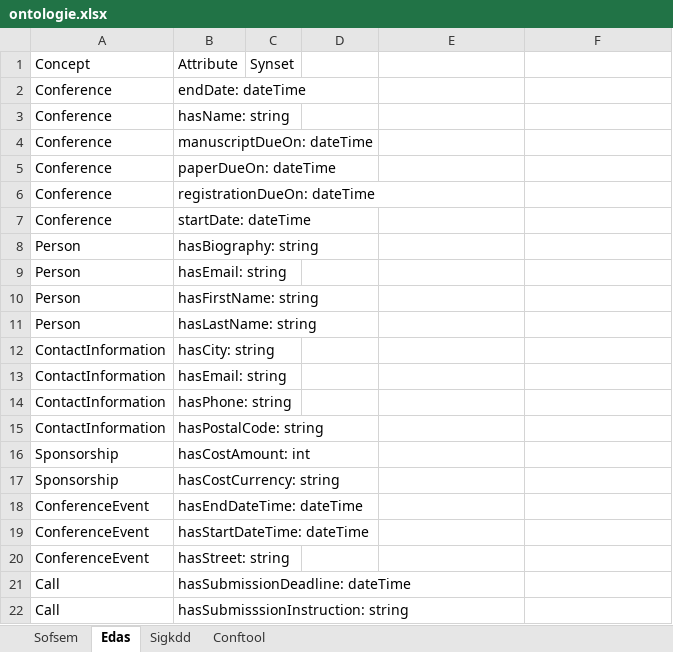
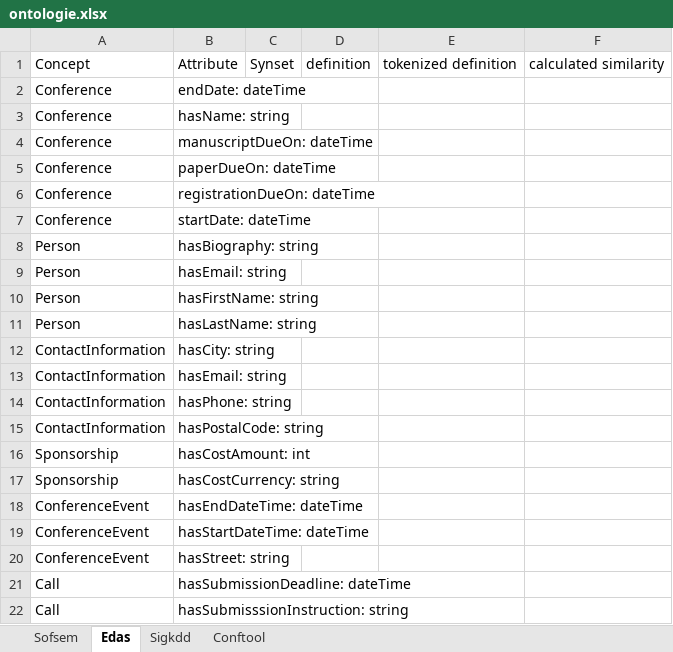
Before and after one commit to radioarm/wordnet-attributes, an Excel workbook: ontologie.xlsx, sheet Edas, drawn as a sheet; values as stored, in another font and other column widths than the file's, no borders; the diff names each change by its address in the sheet, - before the commit and + after, or states it on an @@ line.

```diff
--- a/ontologie.xlsx (sheet Edas)
+++ b/ontologie.xlsx (sheet Edas)
-D1: (empty)
+D1: definition
-E1: (empty)
+E1: tokenized definition
-F1: (empty)
+F1: calculated similarity
```
Also changed, not shown: sheet Sigkdd, sheet Sofsem, sheet Conftool, 4 other files.
